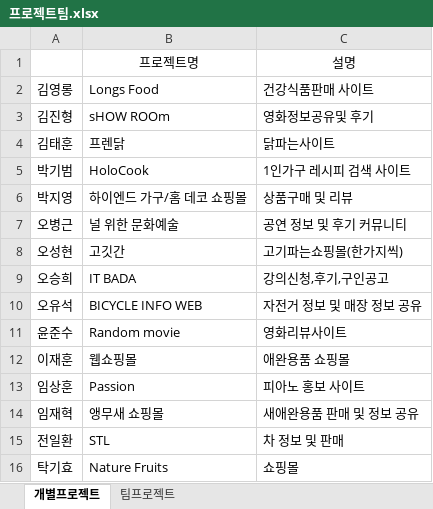
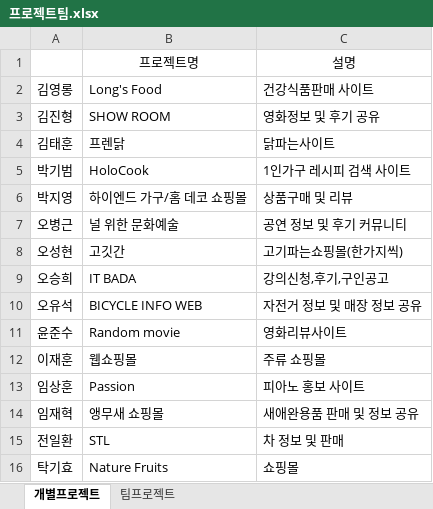
Before and after one commit to KiHyo-Tak/mega_IT, an Excel workbook: 노트/11_2nd Project/프로젝트팀.xlsx, sheet 개별프로젝트, drawn as a sheet; values as stored, in another font and other column widths than the file's, no borders; the diff names each change by its address in the sheet, - before the commit and + after, or states it on an @@ line.

```diff
--- a/노트/11_2nd Project/프로젝트팀.xlsx (sheet 개별프로젝트)
+++ b/노트/11_2nd Project/프로젝트팀.xlsx (sheet 개별프로젝트)
-B2: Longs Food
+B2: Long's Food
-B3: sHOW ROOm
+B3: SHOW ROOM
-C3: 영화정보공유및 후기
+C3: 영화정보 및 후기 공유
-C12: 애완용품 쇼핑몰
+C12: 주류 쇼핑몰
```
Also changed, not shown: 3 other files.
